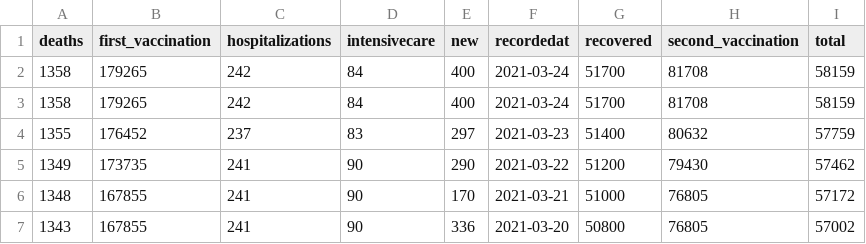
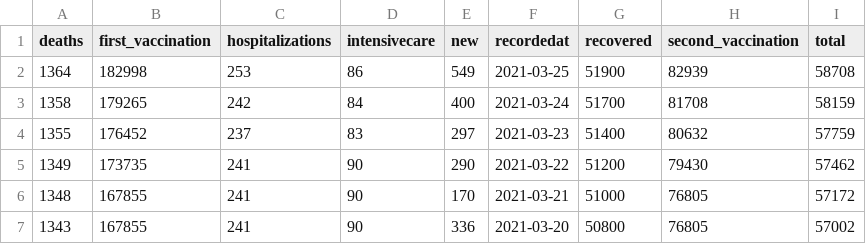
Before and after one commit to oem/Hamburg.jl, a CSV file: src/covid-19/infected.csv, drawn as a sheet; only a part is shown; removed rows and columns are numbered as before the commit, all else as after; the diff names each change by its address in the sheet, - before the commit and + after, or states it on an @@ line.

```diff
--- a/src/covid-19/infected.csv
+++ b/src/covid-19/infected.csv
-row 2: 1358 | 179265 | 242 | 84 | 400 | 2021-03-24 | 51700 | 81708 | 58159
+row 2: 1364 | 182998 | 253 | 86 | 549 | 2021-03-25 | 51900 | 82939 | 58708
```
Also changed, not shown: 1 other file.
